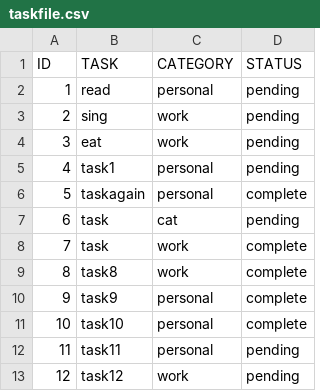
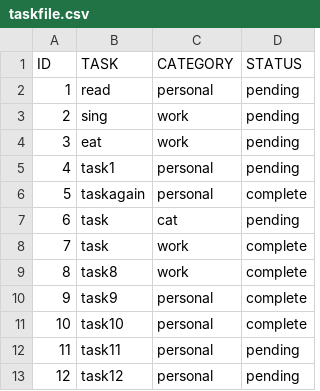
Before and after one commit to ricoleonardo/datamanipulation, a CSV file: taskfile.csv, drawn as a sheet.

```diff
--- a/taskfile.csv
+++ b/taskfile.csv
@@ -12,2 +12,2 @@ ID,TASK,CATEGORY,STATUS
 11,task11,personal,pending
-12,task12,work,pending
+12,task12,personal,pending
```
Also changed, not shown: 1 other file.
